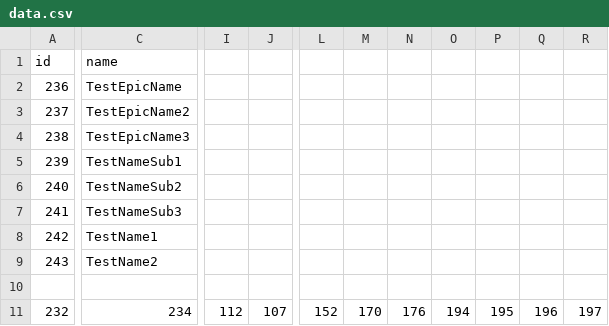
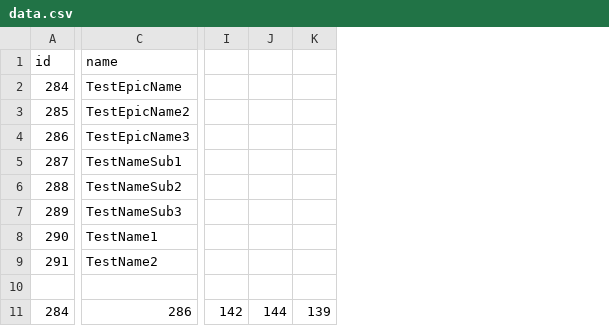
Before and after one commit to Bolohonov/TASK-TRACKER, a CSV file: resources/data.csv, drawn as a sheet; only a part is shown, gaps mark what is left out; removed rows and columns are numbered as before the commit, all else as after; rows hold the shown columns only; the diff covers the shown part only; the diff names each change by its address in the sheet, - before the commit and + after, or states it on an @@ line.

```diff
--- a/resources/data.csv
+++ b/resources/data.csv
-column I, empty
-column J, empty
+column I, empty
+column J, empty
+column K, empty
-column L, empty
-column M, empty
-column N, empty
-column O, empty
-column P, empty
-column Q, empty
-column R, empty
-A2 (id): 236
+A2 (id): 284
-A3 (id): 237
+A3 (id): 285
-A4 (id): 238
+A4 (id): 286
-A5 (id): 239
+A5 (id): 287
-A6 (id): 240
+A6 (id): 288
-A7 (id): 241
+A7 (id): 289
-A8 (id): 242
+A8 (id): 290
-A9 (id): 243
+A9 (id): 291
-row 11: 232 | 234 | 112 | 107 | 152 | 170 | 176 | 194 | 195 | 196 | 197
+row 11: 284 | 286 | 142 | 144 | 139
```
Also changed, not shown: 16 added columns, 4 removed columns and 3 edited cells elsewhere in this file, resources/shouldFillHistoryFromFile.csv, 7 other files.
